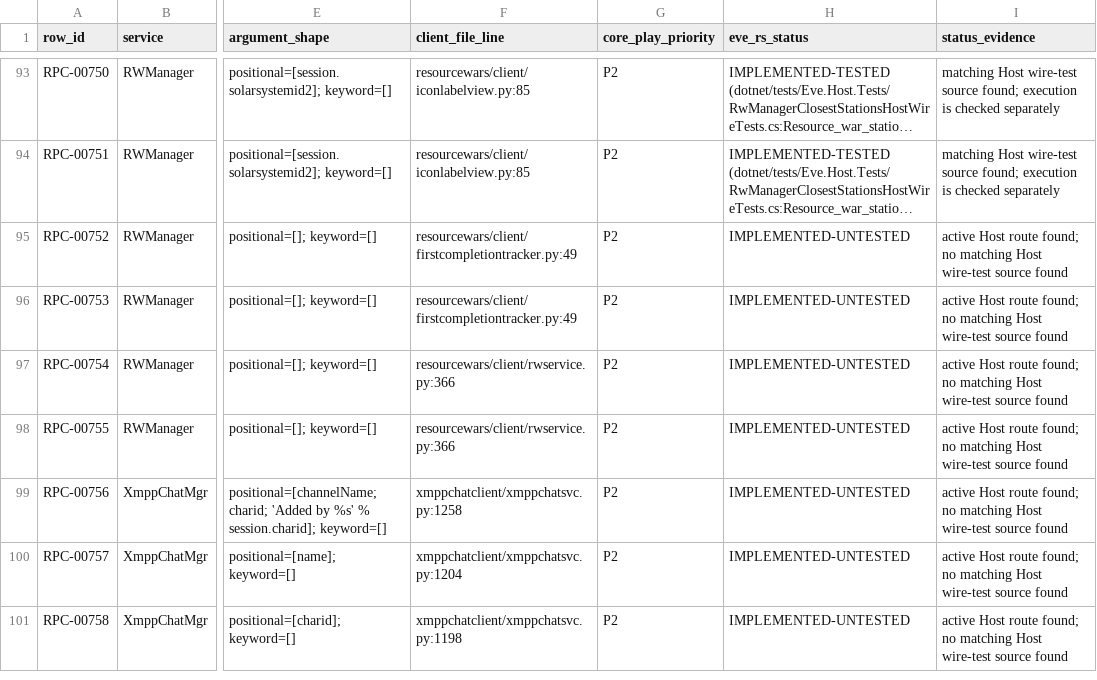
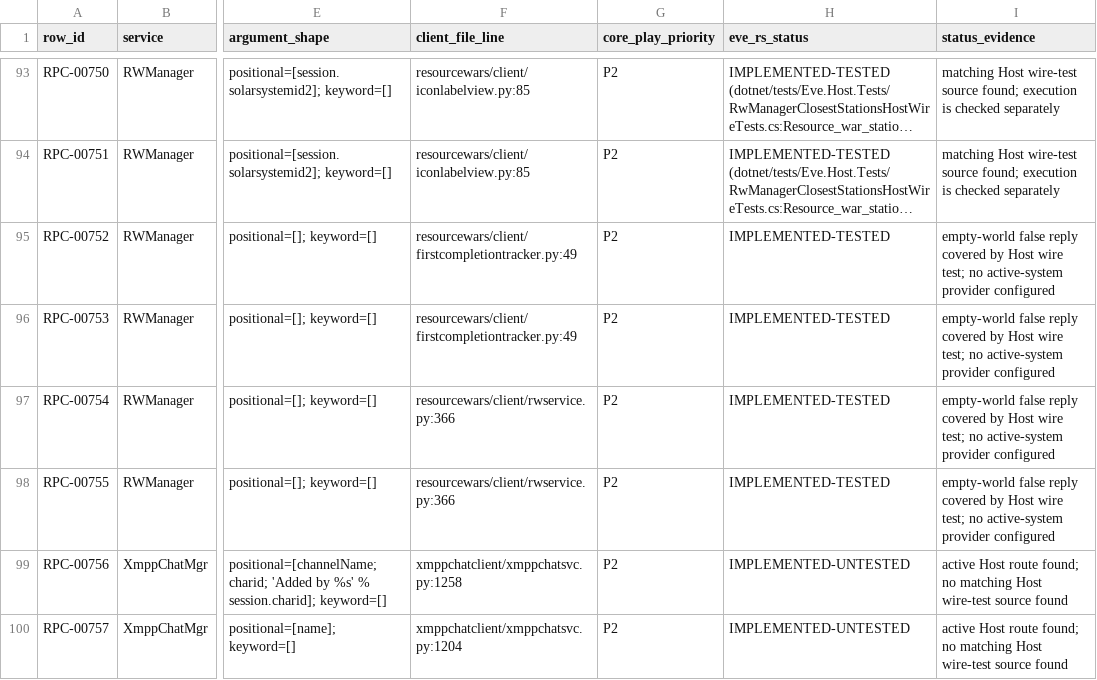
Before and after one commit to Fokiiiiiii/eve.rs, a CSV file: docs/project/service-audit/EVE_RS_COVERAGE.csv, drawn as a sheet; only a part is shown, gaps mark what is left out; the shorter side is filled out with more unchanged rows; long unchanged cells end in …; the diff names each change by its address in the sheet, - before the commit and + after, or states it on an @@ line.

```diff
--- a/docs/project/service-audit/EVE_RS_COVERAGE.csv
+++ b/docs/project/service-audit/EVE_RS_COVERAGE.csv
-H95:H98 (eve_rs_status): IMPLEMENTED-UNTESTED
+H95:H98 (eve_rs_status): IMPLEMENTED-TESTED
-I95:I98 (status_evidence): active Host route found; no matching Host wire-test source found
+I95:I98 (status_evidence): empty-world false reply covered by Host wire test; no active-system provider configured
```
Also changed, not shown: 3 other files.
